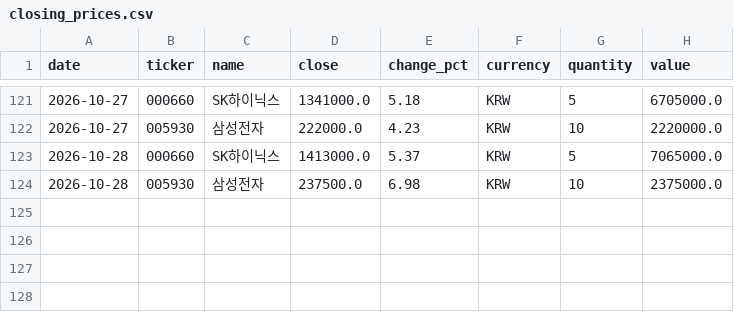
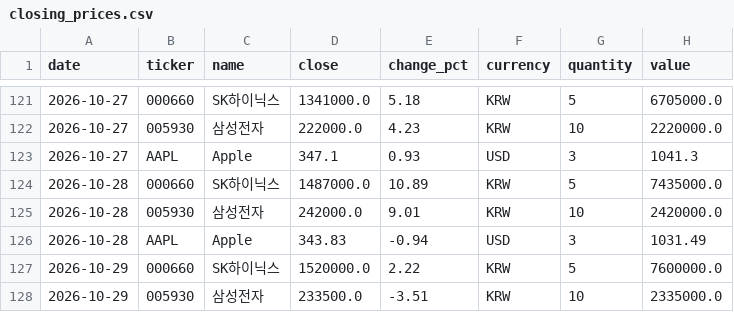
Before and after one commit to shpark0828-lab/myD, a CSV file: data/closing_prices.csv, drawn as a sheet; only a part is shown, gaps mark what is left out.

```diff
--- a/data/closing_prices.csv
+++ b/data/closing_prices.csv
@@ -122,3 +122,7 @@
 2026-10-27,005930,삼성전자,222000.0,4.23,KRW,10,2220000.0
-2026-10-28,000660,SK하이닉스,1413000.0,5.37,KRW,5,7065000.0
-2026-10-28,005930,삼성전자,237500.0,6.98,KRW,10,2375000.0
+2026-10-27,AAPL,Apple,347.1,0.93,USD,3,1041.3
+2026-10-28,000660,SK하이닉스,1487000.0,10.89,KRW,5,7435000.0
+2026-10-28,005930,삼성전자,242000.0,9.01,KRW,10,2420000.0
+2026-10-28,AAPL,Apple,343.83,-0.94,USD,3,1031.49
+2026-10-29,000660,SK하이닉스,1520000.0,2.22,KRW,5,7600000.0
+2026-10-29,005930,삼성전자,233500.0,-3.51,KRW,10,2335000.0
```
Also changed, not shown: 1 other file.
